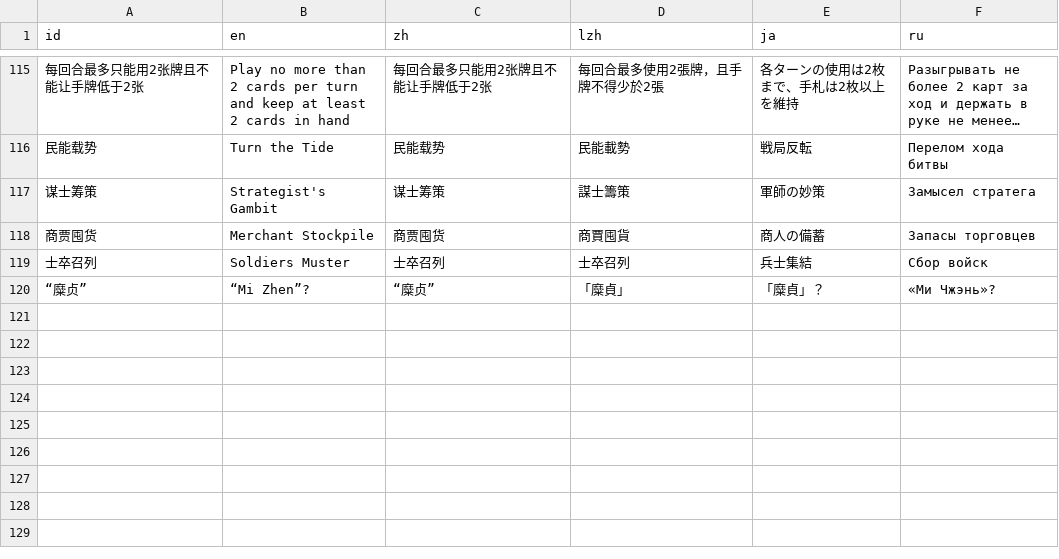
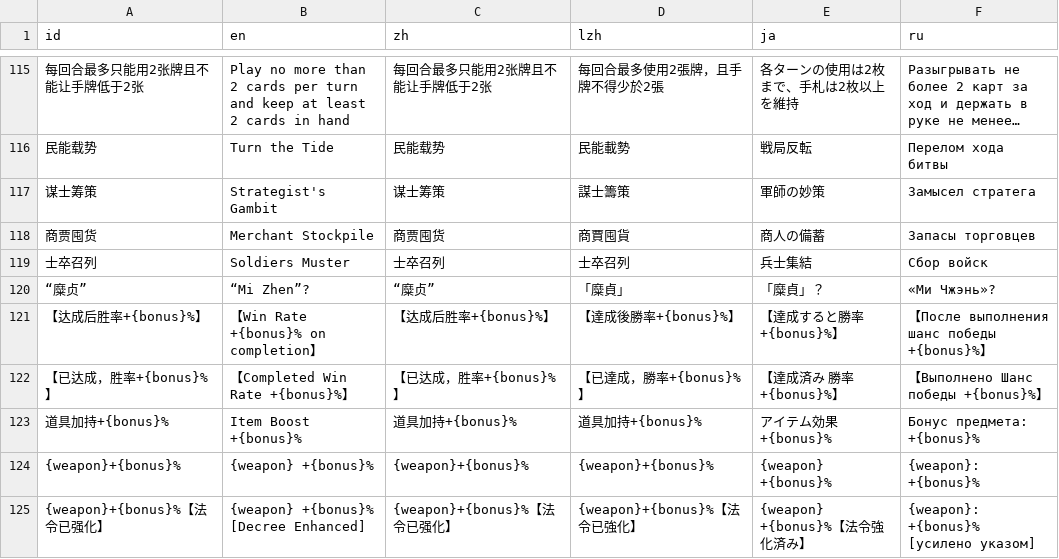
Before and after one commit to Drinkwang/threekindom, a CSV file: Asset/language/data3.csv, drawn as a sheet; only a part is shown, gaps mark what is left out; long unchanged cells end in …; the diff names each change by its address in the sheet, - before the commit and + after, or states it on an @@ line.

```diff
--- a/Asset/language/data3.csv
+++ b/Asset/language/data3.csv
+row 121: 【达成后胜率+{bonus}%】 | 【Win Rate +{bonus}% on completion】 | 【达成后胜率+{bonus}%】 | 【達成後勝率+{bonus}%】 | 【達成すると勝率+{bonus}%】 | 【После выполнения шанс победы +{bonus}%】
+row 122: 【已达成，胜率+{bonus}%】 | 【Completed Win Rate +{bonus}%】 | 【已达成，胜率+{bonus}%】 | 【已達成，勝率+{bonus}%】 | 【達成済み 勝率+{bonus}%】 | 【Выполнено Шанс победы +{bonus}%】
+row 123: 道具加持+{bonus}% | Item Boost +{bonus}% | 道具加持+{bonus}% | 道具加持+{bonus}% | アイテム効果 +{bonus}% | Бонус предмета: +{bonus}%
+row 124: {weapon}+{bonus}% | {weapon} +{bonus}% | {weapon}+{bonus}% | {weapon}+{bonus}% | {weapon} +{bonus}% | {weapon}: +{bonus}%
+row 125: {weapon}+{bonus}%【法令已强化】 | {weapon} +{bonus}% [Decree Enhanced] | {weapon}+{bonus}%【法令已强化】 | {weapon}+{bonus}%【法令已強化】 | {weapon} +{bonus}%【法令強化済み】 | {weapon}: +{bonus}% [усилено указом]
```
Also changed, not shown: 18 other files.
